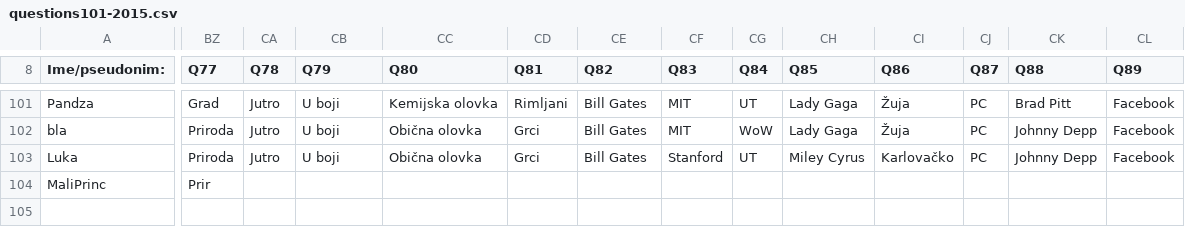
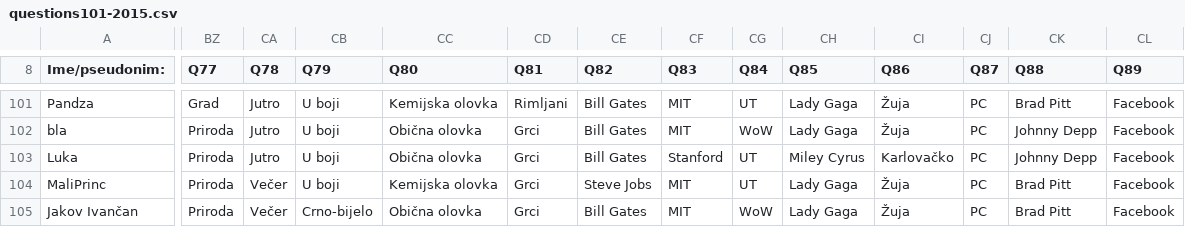
Before and after one commit to AlterEgogo/AI-MachineLearning-Studies, a CSV file: data/questions101-2015.csv, drawn as a sheet; only a part is shown, gaps mark what is left out; rows hold the shown columns only; the diff covers the shown part only; the diff names each change by its address in the sheet, - before the commit and + after, or states it on an @@ line.

```diff
--- a/data/questions101-2015.csv
+++ b/data/questions101-2015.csv
-BZ104 (Q77): Prir
+BZ104 (Q77): Priroda
-CA104 (Q78): (empty)
+CA104 (Q78): Večer
-CB104 (Q79): (empty)
+CB104 (Q79): U boji
-CC104 (Q80): (empty)
+CC104 (Q80): Kemijska olovka
-CD104 (Q81): (empty)
+CD104 (Q81): Grci
-CE104 (Q82): (empty)
+CE104 (Q82): Steve Jobs
-CF104 (Q83): (empty)
+CF104 (Q83): MIT
-CG104 (Q84): (empty)
+CG104 (Q84): UT
-CH104 (Q85): (empty)
+CH104 (Q85): Lady Gaga
-CI104 (Q86): (empty)
+CI104 (Q86): Žuja
-CJ104 (Q87): (empty)
+CJ104 (Q87): PC
-CK104 (Q88): (empty)
+CK104 (Q88): Brad Pitt
-CL104 (Q89): (empty)
+CL104 (Q89): Facebook
+row 105: Jakov Ivančan | Priroda | Večer | Crno-bijelo | Obična olovka | Grci | Bill Gates | MIT | WoW | Lady Gaga | Žuja | PC | Brad Pitt | Facebook
```
Also changed, not shown: 12 edited cells elsewhere in this file.
